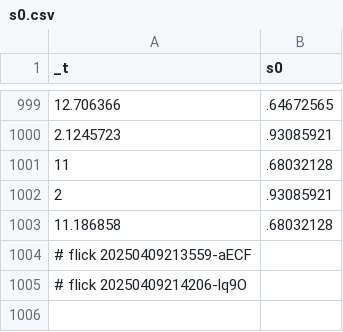
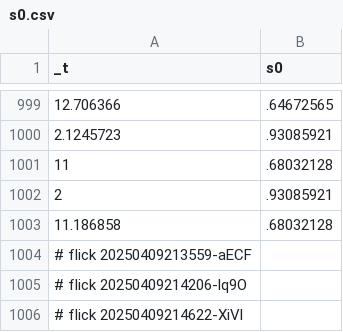
Before and after one commit to abikesa/mole, a CSV file: kitabo/ensi/testbin/test4/assets/csv/s0.csv, drawn as a sheet; only a part is shown, gaps mark what is left out.

Commit message:
kitabo/ensi/testbin/test4/assets/csv/s0.csv

```diff
--- a/kitabo/ensi/testbin/test4/assets/csv/s0.csv
+++ b/kitabo/ensi/testbin/test4/assets/csv/s0.csv
@@ -1005 +1005,2 @@ _t,s0
 # flick 20250409214206-lq9O
+# flick 20250409214622-XiVl
```
